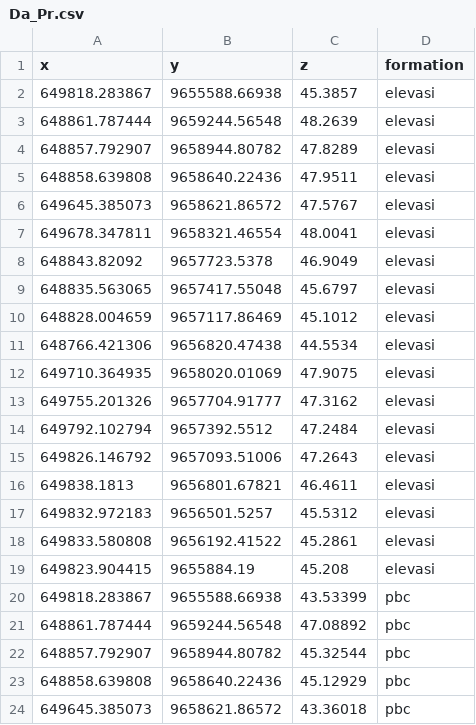
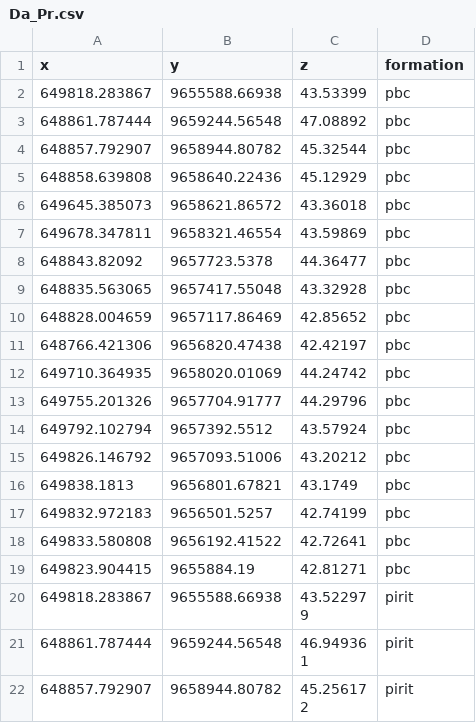
Before and after one commit to Fellencio/gempytrial, a CSV file: Da_Pr.csv, drawn as a sheet; only a part is shown; the shorter side is filled out with more unchanged rows.

Commit message:
Update Da_Pr.csv

```diff
--- a/Da_Pr.csv
+++ b/Da_Pr.csv
@@ -1,20 +1,2 @@
 x,y,z,formation
-649818.283867,9655588.66938,45.3857,elevasi
-648861.787444,9659244.56548,48.2639,elevasi
-648857.792907,9658944.80782,47.8289,elevasi
-648858.639808,9658640.22436,47.9511,elevasi
-649645.385073,9658621.86572,47.5767,elevasi
-649678.347811,9658321.46554,48.0041,elevasi
-648843.82092,9657723.5378,46.9049,elevasi
-648835.563065,9657417.55048,45.6797,elevasi
-648828.004659,9657117.86469,45.1012,elevasi
-648766.421306,9656820.47438,44.5534,elevasi
-649710.364935,9658020.01069,47.9075,elevasi
-649755.201326,9657704.91777,47.3162,elevasi
-649792.102794,9657392.5512,47.2484,elevasi
-649826.146792,9657093.51006,47.2643,elevasi
-649838.1813,9656801.67821,46.4611,elevasi
-649832.972183,9656501.5257,45.5312,elevasi
-649833.580808,9656192.41522,45.2861,elevasi
-649823.904415,9655884.19,45.208,elevasi
 649818.283867,9655588.66938,43.53399,pbc
```
